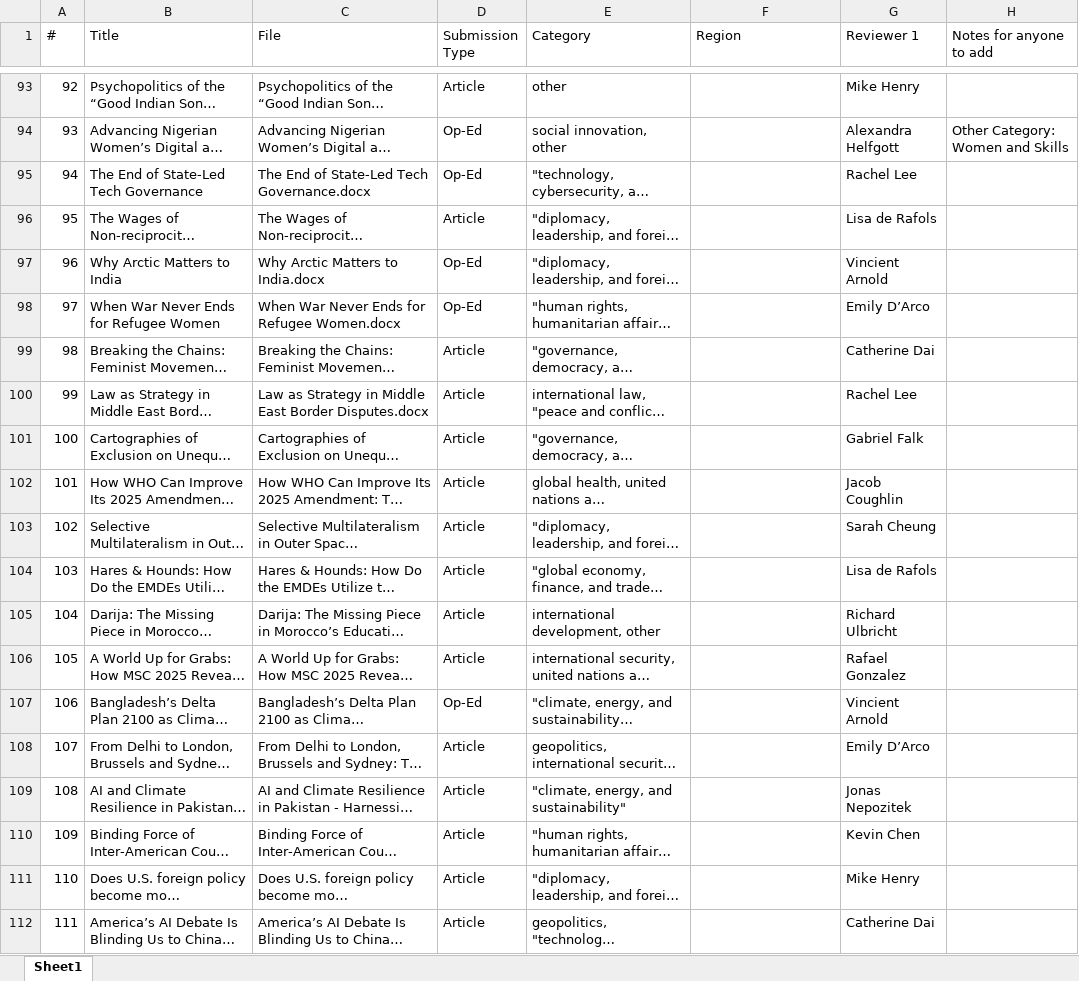
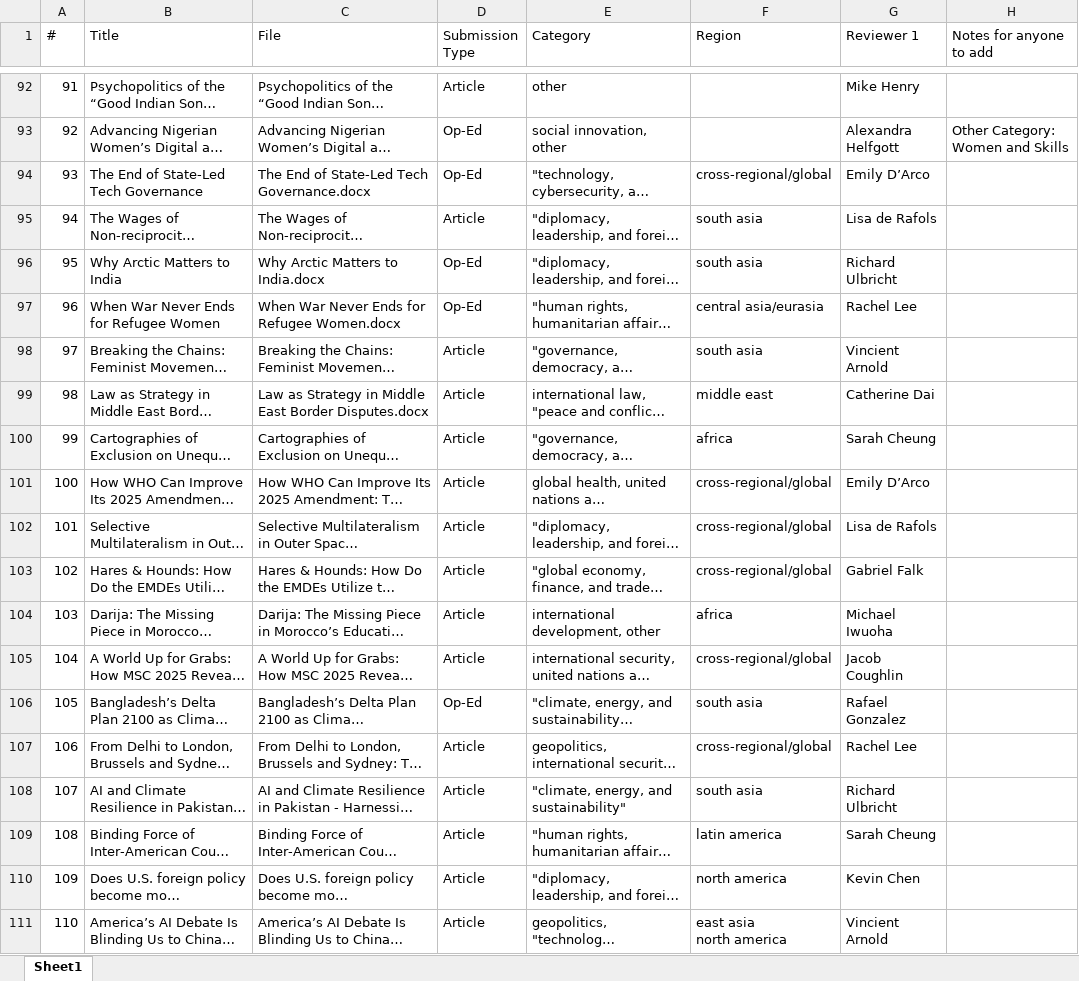
Before and after one commit to Jonas-Nepozitek/yale-journal-of-ia, an Excel workbook: output/assigned_editors_one.xlsx, sheet Sheet1, drawn as a sheet; only a part is shown, gaps mark what is left out; long unchanged cells end in …; values as stored, in another font and other column widths than the file's, no borders; addresses are those after the commit; ↵ is a line break in a cell; the diff covers the shown part only; the diff names each change by its address in the sheet, - before the commit and + after, or states it on an @@ line.

Commit message:
assign editors one update

```diff
--- a/output/assigned_editors_one.xlsx (sheet Sheet1)
+++ b/output/assigned_editors_one.xlsx (sheet Sheet1)
@@ column A (#) renumbered between rows 79 and 135 @@
-F94 (Region): (empty)
+F94 (Region): cross-regional/global
-G94 (Reviewer 1): Rachel Lee
+G94 (Reviewer 1): Emily D’Arco
-F95:F96 (Region): (empty)
+F95:F96 (Region): south asia
-G96 (Reviewer 1): Vincient Arnold
+G96 (Reviewer 1): Richard Ulbricht
-F97 (Region): (empty)
+F97 (Region): central asia/eurasia
-G97 (Reviewer 1): Emily D’Arco
+G97 (Reviewer 1): Rachel Lee
-F98 (Region): (empty)
+F98 (Region): south asia
-G98 (Reviewer 1): Catherine Dai
+G98 (Reviewer 1): Vincient Arnold
-F99 (Region): (empty)
+F99 (Region): middle east
-G99 (Reviewer 1): Rachel Lee
+G99 (Reviewer 1): Catherine Dai
-F100 (Region): (empty)
+F100 (Region): africa
-G100 (Reviewer 1): Gabriel Falk
+G100 (Reviewer 1): Sarah Cheung
-F101:F103 (Region): (empty)
+F101:F103 (Region): cross-regional/global
-G101 (Reviewer 1): Jacob Coughlin
+G101 (Reviewer 1): Emily D’Arco
-G102 (Reviewer 1): Sarah Cheung
+G102 (Reviewer 1): Lisa de Rafols
-G103 (Reviewer 1): Lisa de Rafols
+G103 (Reviewer 1): Gabriel Falk
-F104 (Region): (empty)
+F104 (Region): africa
-G104 (Reviewer 1): Richard Ulbricht
+G104 (Reviewer 1): Michael Iwuoha
-F105 (Region): (empty)
+F105 (Region): cross-regional/global
-G105 (Reviewer 1): Rafael Gonzalez
+G105 (Reviewer 1): Jacob Coughlin
-F106 (Region): (empty)
+F106 (Region): south asia
-G106 (Reviewer 1): Vincient Arnold
+G106 (Reviewer 1): Rafael Gonzalez
-F107 (Region): (empty)
+F107 (Region): cross-regional/global
-G107 (Reviewer 1): Emily D’Arco
+G107 (Reviewer 1): Rachel Lee
-F108 (Region): (empty)
+F108 (Region): south asia
-G108 (Reviewer 1): Jonas Nepozitek
+G108 (Reviewer 1): Richard Ulbricht
-F109 (Region): (empty)
+F109 (Region): latin america
-G109 (Reviewer 1): Kevin Chen
+G109 (Reviewer 1): Sarah Cheung
-F110 (Region): (empty)
+F110 (Region): north america
-G110 (Reviewer 1): Mike Henry
+G110 (Reviewer 1): Kevin Chen
-F111 (Region): (empty)
+F111 (Region): east asia ↵ north america
-G111 (Reviewer 1): Catherine Dai
+G111 (Reviewer 1): Vincient Arnold
```
Also changed, not shown: 67 added rows, 2 removed rows and 46 edited cells elsewhere in this sheet, 1 other file.
